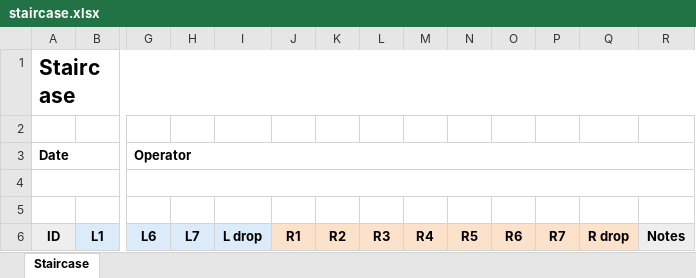
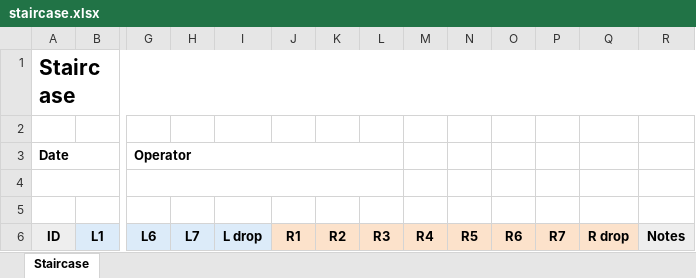
Before and after one commit to savvykitt-create/tablescan-local, an Excel workbook: examples/lab_forms_excel/xlsx/staircase.xlsx, sheet Staircase, drawn as a sheet; only a part is shown, gaps mark what is left out; values as stored, in another font and other column widths than the file's, no borders; table styles not drawn; the diff names each change by its address in the sheet, - before the commit and + after, or states it on an @@ line.

Commit message:
Frame metadata fields and limit operator area through R3

```diff
--- a/examples/lab_forms_excel/xlsx/staircase.xlsx (sheet Staircase)
+++ b/examples/lab_forms_excel/xlsx/staircase.xlsx (sheet Staircase)
-G3:R3 merged
+G3:L3 merged
-G4:R4 merged
+G4:L4 merged
```
Also changed, not shown: examples/lab_forms_excel/xlsx/plantar.xlsx, examples/lab_forms_excel/xlsx/von_frey.xlsx, 18 other files.
